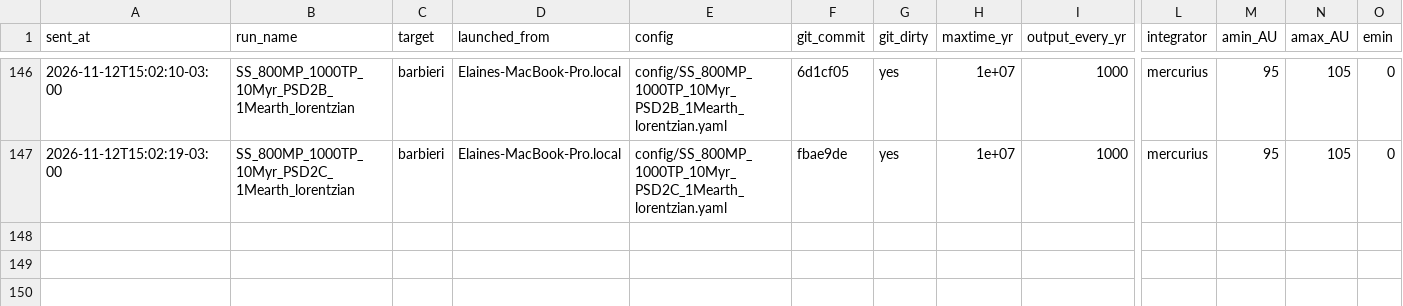
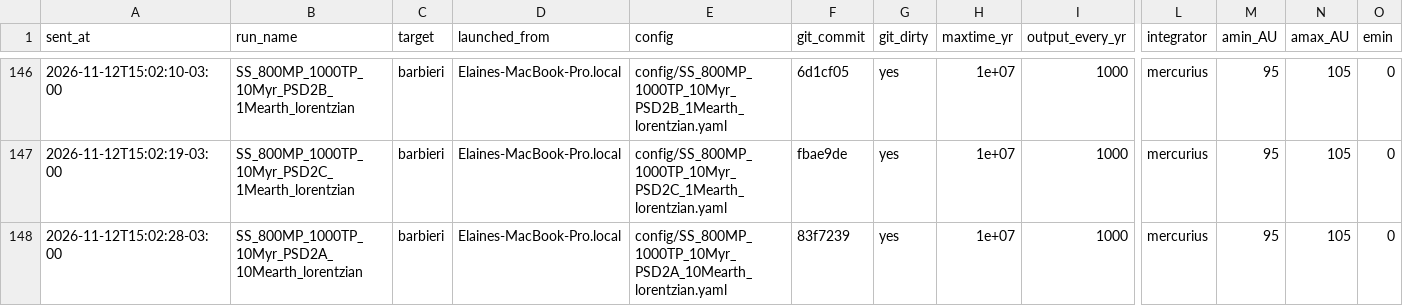
Before and after one commit to elainenieves01/debris-disk-pipeline, a CSV file: simulation_log.csv, drawn as a sheet; only a part is shown, gaps mark what is left out; rows hold the shown columns only; the diff names each change by its address in the sheet, - before the commit and + after, or states it on an @@ line.

Commit message:
Run log: launched SS_800MP_1000TP_10Myr_PSD2A_10Mearth_lorentzian on barbieri

```diff
--- a/simulation_log.csv
+++ b/simulation_log.csv
+row 148: 2026-11-12T15:02:28-03:00 | SS_800MP_1000TP_10Myr_PSD2A_10Mearth_lorentzian | barbieri | Elaines-MacBook-Pro.local | config/SS_800MP_1000TP_10Myr_PSD2A_10Mearth_lorentzian.yaml | 83f7239 | yes | 1e+07 | 1000 | mercurius | 95 | 105 | 0
```
